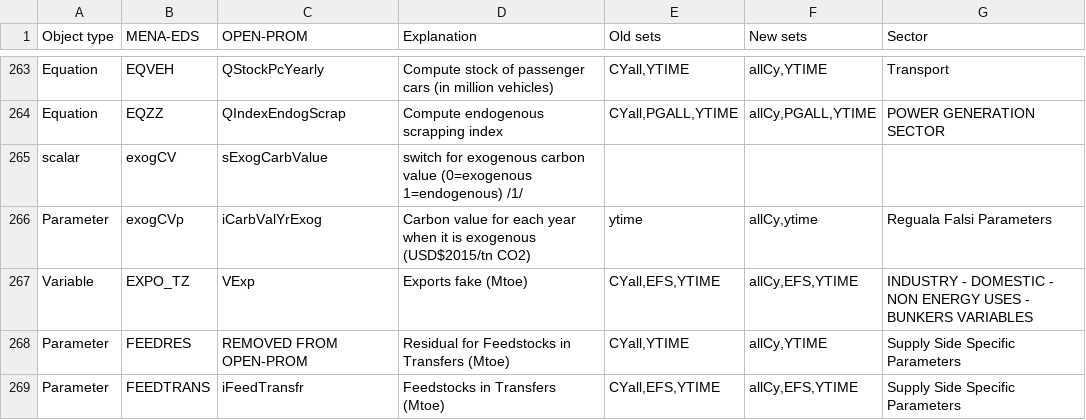
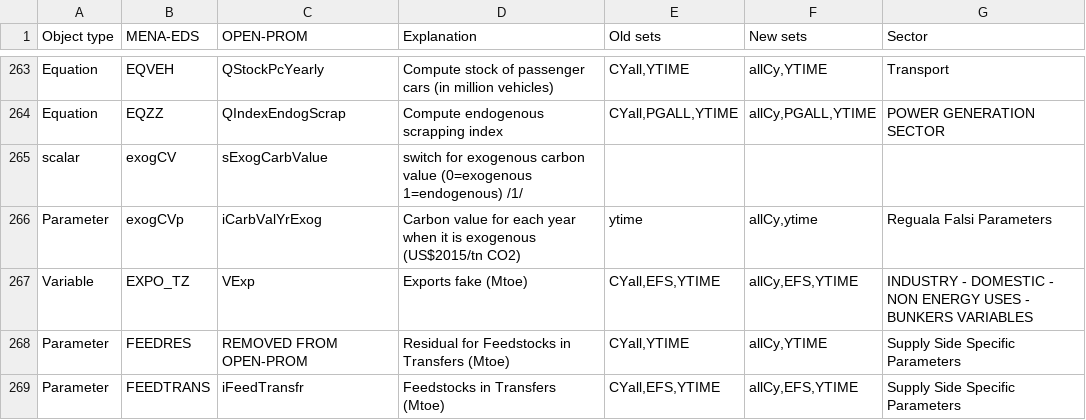
Before and after one commit to e3modelling/OPEN-PROM, a CSV file: MENA-PROM mapping - mena_prom_mapping.csv, drawn as a sheet; only a part is shown, gaps mark what is left out; the diff covers the shown part only.

```diff
--- a/MENA-PROM mapping - mena_prom_mapping.csv
+++ b/MENA-PROM mapping - mena_prom_mapping.csv
@@ -269,3 +269,3 @@ Equation,EQZZ,QIndexEndogScrap,Compute endogenous scrapping index ,"CYall,PGALL,
 scalar,exogCV,sExogCarbValue,switch for exogenous carbon value (0=exogenous 1=endogenous) /1/,,,
-Parameter,exogCVp,iCarbValYrExog,Carbon value for each year when it is exogenous (USD$2015/tn CO2),ytime,"allCy,ytime",Reguala Falsi Parameters
+Parameter,exogCVp,iCarbValYrExog,Carbon value for each year when it is exogenous (US$2015/tn CO2),ytime,"allCy,ytime",Reguala Falsi Parameters
 Variable,EXPO_TZ,VExp,Exports fake (Mtoe) ,"CYall,EFS,YTIME","allCy,EFS,YTIME",INDUSTRY - DOMESTIC - NON ENERGY USES - BUNKERS VARIABLES
```
Also changed, not shown: 51 edited cells elsewhere in this file, 2 other files.
